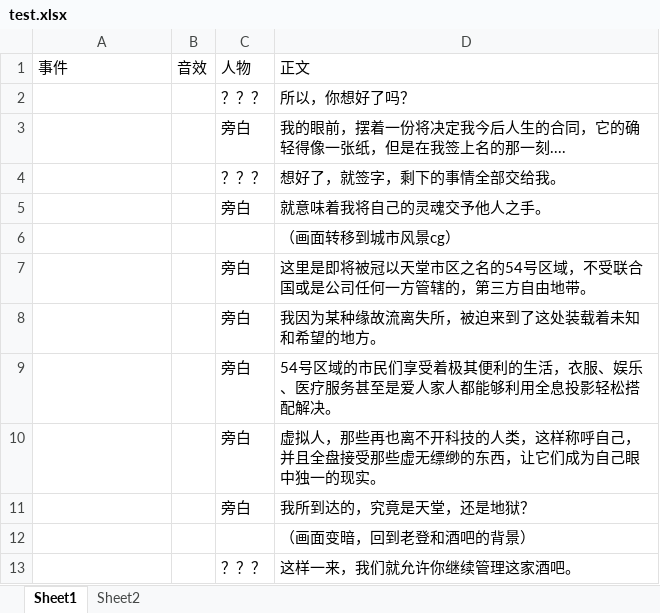
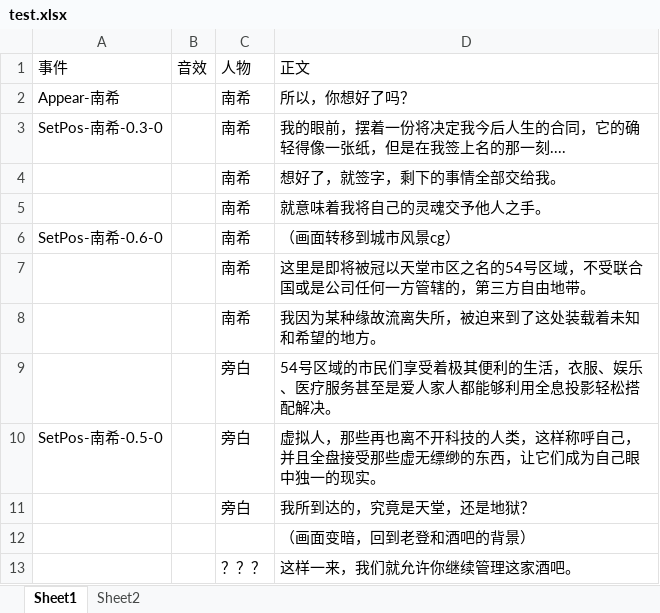
Before and after one commit to SUS-BSalt/CX_E, an Excel workbook: Assets/StreamingAssets/Book/CN/test.xlsx, sheet Sheet1, drawn as a sheet; only a part is shown; values as stored, in another font and other column widths than the file's, no borders; removed rows and columns are numbered as before the commit, all else as after; the diff names each change by its address in the sheet, - before the commit and + after, or states it on an @@ line.

```diff
--- a/Assets/StreamingAssets/Book/CN/test.xlsx (sheet Sheet1)
+++ b/Assets/StreamingAssets/Book/CN/test.xlsx (sheet Sheet1)
-row 2:  |  | ？？？ | 所以，你想好了吗？
-row 3:  |  | 旁白 | 我的眼前，摆着一份将决定我今后人生的合同，它的确轻得像一张纸，但是在我签上名的那一刻....
-row 4:  |  | ？？？ | 想好了，就签字，剩下的事情全部交给我。
-row 5:  |  | 旁白 | 就意味着我将自己的灵魂交予他人之手。
-row 6:  |  |  | （画面转移到城市风景cg）
-row 7:  |  | 旁白 | 这里是即将被冠以天堂市区之名的54号区域，不受联合国或是公司任何一方管辖的，第三方自由地带。
-row 8:  |  | 旁白 | 我因为某种缘故流离失所，被迫来到了这处装载着未知和希望的地方。
+row 2: Appear-南希 |  | 南希 | 所以，你想好了吗？
+row 3: SetPos-南希-0.3-0 |  | 南希 | 我的眼前，摆着一份将决定我今后人生的合同，它的确轻得像一张纸，但是在我签上名的那一刻....
+row 4:  |  | 南希 | 想好了，就签字，剩下的事情全部交给我。
+row 5:  |  | 南希 | 就意味着我将自己的灵魂交予他人之手。
+row 6: SetPos-南希-0.6-0 |  | 南希 | （画面转移到城市风景cg）
+row 7:  |  | 南希 | 这里是即将被冠以天堂市区之名的54号区域，不受联合国或是公司任何一方管辖的，第三方自由地带。
+row 8:  |  | 南希 | 我因为某种缘故流离失所，被迫来到了这处装载着未知和希望的地方。
-A10: (empty)
+A10: SetPos-南希-0.5-0
```
Also changed, not shown: 10 other files.
